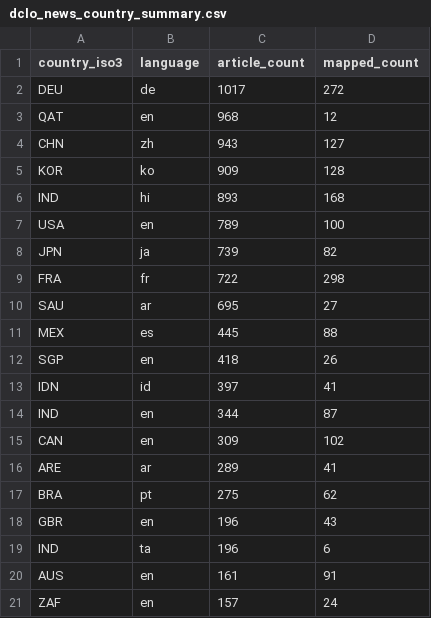
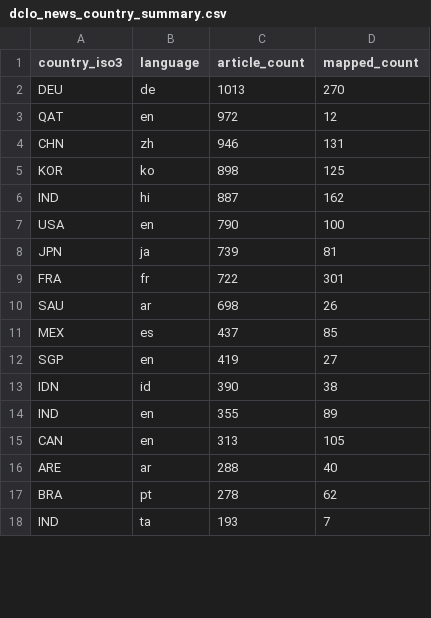
Before and after one commit to techpolicycomms/dclo-dual-track-dashboard, a CSV file: data/gold/dclo_news_country_summary.csv, drawn as a sheet; only a part is shown; the diff covers the shown part only.

```diff
--- a/data/gold/dclo_news_country_summary.csv
+++ b/data/gold/dclo_news_country_summary.csv
@@ -1,21 +1,18 @@
 country_iso3,language,article_count,mapped_count
-DEU,de,1017,272
-QAT,en,968,12
-CHN,zh,943,127
-KOR,ko,909,128
-IND,hi,893,168
-USA,en,789,100
-JPN,ja,739,82
-FRA,fr,722,298
-SAU,ar,695,27
-MEX,es,445,88
-SGP,en,418,26
-IDN,id,397,41
-IND,en,344,87
-CAN,en,309,102
-ARE,ar,289,41
-BRA,pt,275,62
-GBR,en,196,43
-IND,ta,196,6
-AUS,en,161,91
-ZAF,en,157,24
+DEU,de,1013,270
+QAT,en,972,12
+CHN,zh,946,131
+KOR,ko,898,125
+IND,hi,887,162
+USA,en,790,100
+JPN,ja,739,81
+FRA,fr,722,301
+SAU,ar,698,26
+MEX,es,437,85
+SGP,en,419,27
+IDN,id,390,38
+IND,en,355,89
+CAN,en,313,105
+ARE,ar,288,40
+BRA,pt,278,62
+IND,ta,193,7
```
Also changed, not shown: 4 added rows, 1 removed row and 2 edited cells elsewhere in this file, 3 other files.
